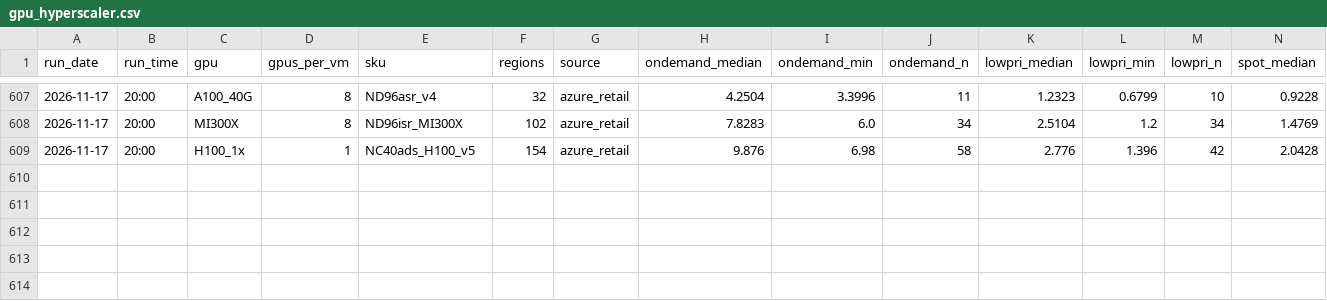
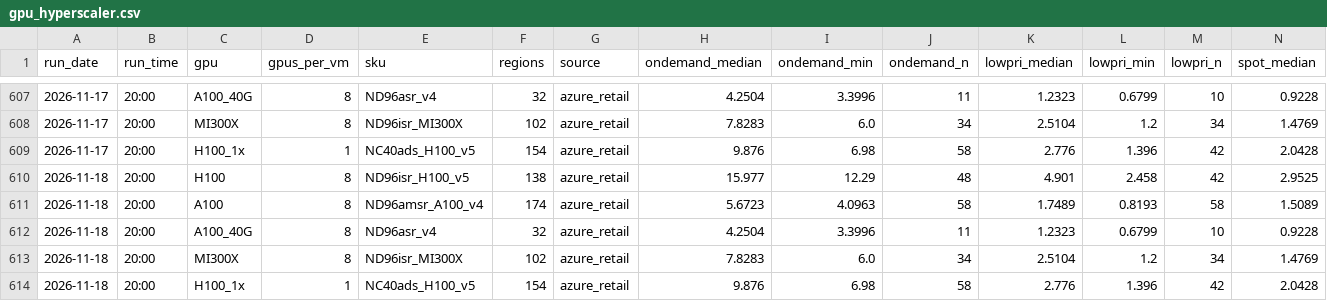
Before and after one commit to Zzr315/dc-watch, a CSV file: data/gpu_hyperscaler.csv, drawn as a sheet; only a part is shown, gaps mark what is left out; rows hold the shown columns only; the diff names each change by its address in the sheet, - before the commit and + after, or states it on an @@ line.

```diff
--- a/data/gpu_hyperscaler.csv
+++ b/data/gpu_hyperscaler.csv
+row 610: 2026-11-18 | 20:00 | H100 | 8 | ND96isr_H100_v5 | 138 | azure_retail | 15.977 | 12.29 | 48 | 4.901 | 2.458 | 42 | 2.9525
+row 611: 2026-11-18 | 20:00 | A100 | 8 | ND96amsr_A100_v4 | 174 | azure_retail | 5.6723 | 4.0963 | 58 | 1.7489 | 0.8193 | 58 | 1.5089
+row 612: 2026-11-18 | 20:00 | A100_40G | 8 | ND96asr_v4 | 32 | azure_retail | 4.2504 | 3.3996 | 11 | 1.2323 | 0.6799 | 10 | 0.9228
+row 613: 2026-11-18 | 20:00 | MI300X | 8 | ND96isr_MI300X | 102 | azure_retail | 7.8283 | 6.0 | 34 | 2.5104 | 1.2 | 34 | 1.4769
+row 614: 2026-11-18 | 20:00 | H100_1x | 1 | NC40ads_H100_v5 | 154 | azure_retail | 9.876 | 6.98 | 58 | 2.776 | 1.396 | 42 | 2.0428
```
Also changed, not shown: data/equity.csv, data/gpu_shadeform.csv, 10 other files.
